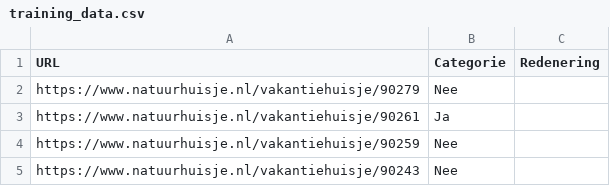
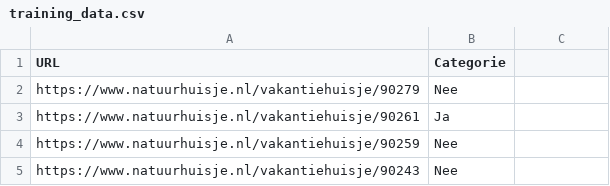
Before and after one commit to Jynxtorquilla-code/concept-agent, a CSV file: training_data.csv, drawn as a sheet; only a part is shown; the diff names each change by its address in the sheet, - before the commit and + after, or states it on an @@ line.

Commit message:
Add files via upload

```diff
--- a/training_data.csv
+++ b/training_data.csv
-C1: Redenering
+C1: (empty)
```
